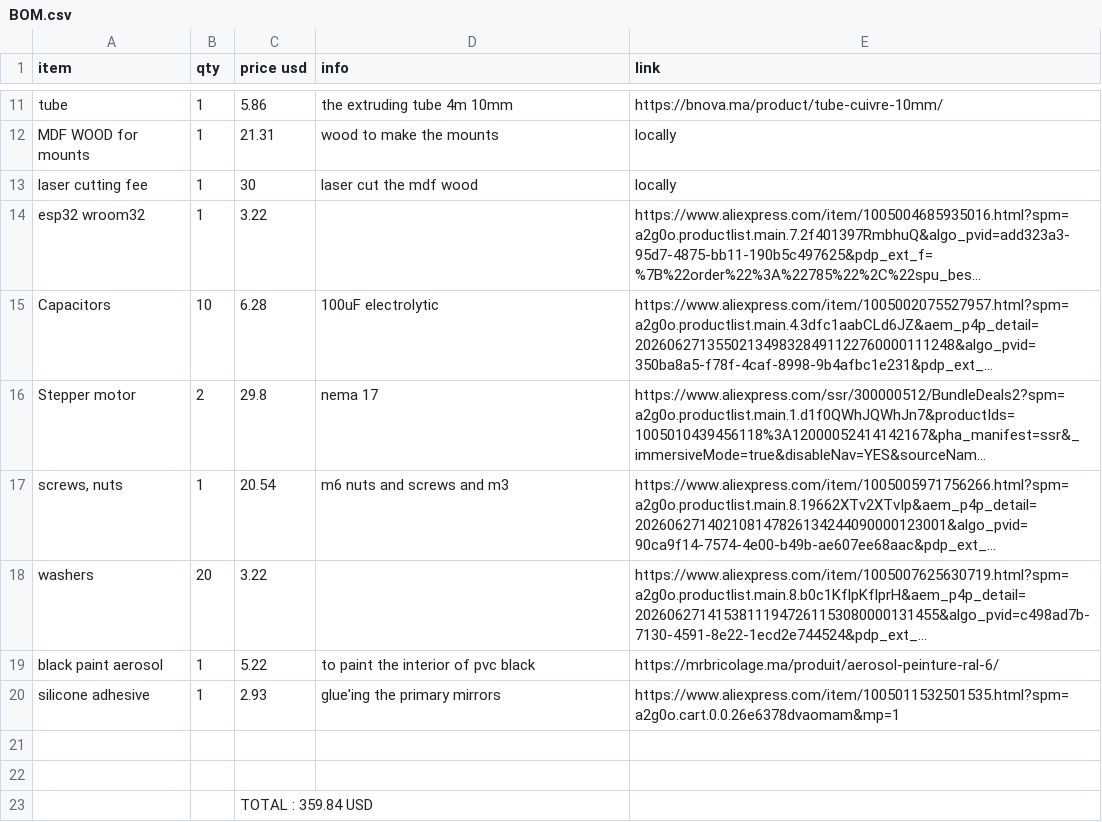
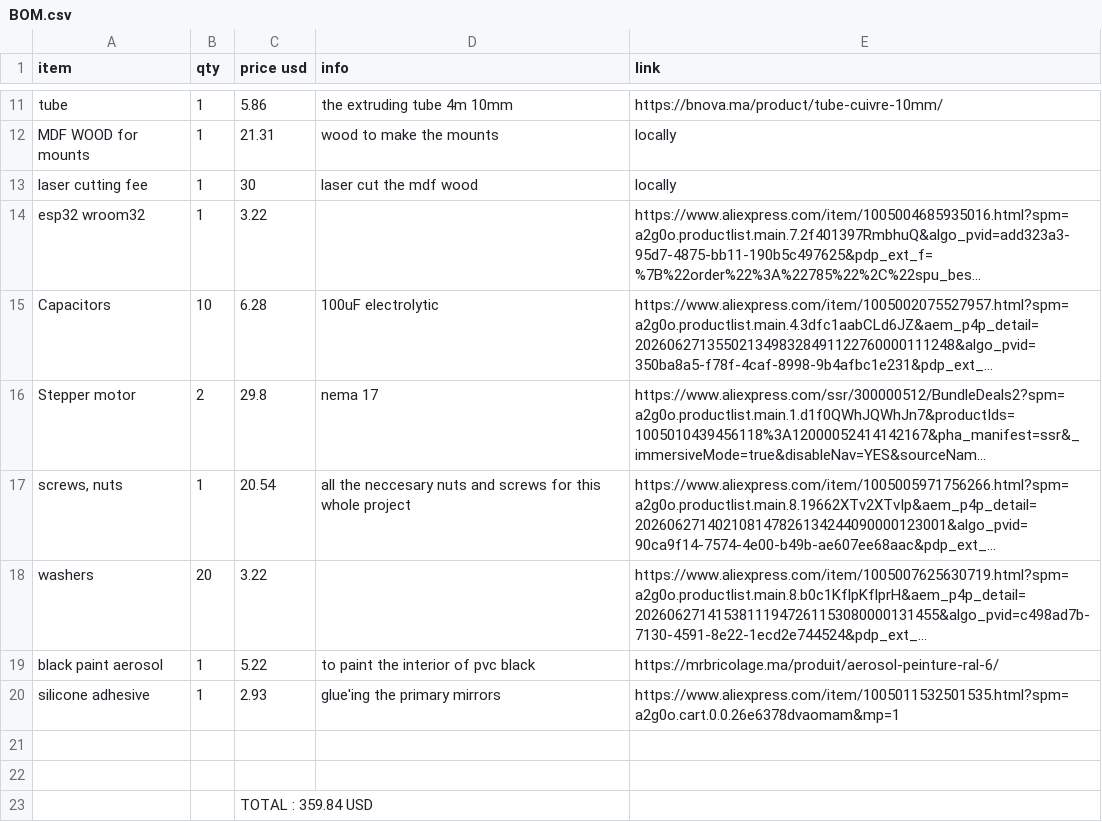
Before and after one commit to diaxxu/RTelescope, a CSV file: BOM.csv, drawn as a sheet; only a part is shown, gaps mark what is left out; long unchanged cells end in …; the diff names each change by its address in the sheet, - before the commit and + after, or states it on an @@ line.

Commit message:
Update BOM.csv

```diff
--- a/BOM.csv
+++ b/BOM.csv
-D17 (info): m6 nuts and screws and m3
+D17 (info): all the neccesary nuts and screws for this whole project
```
